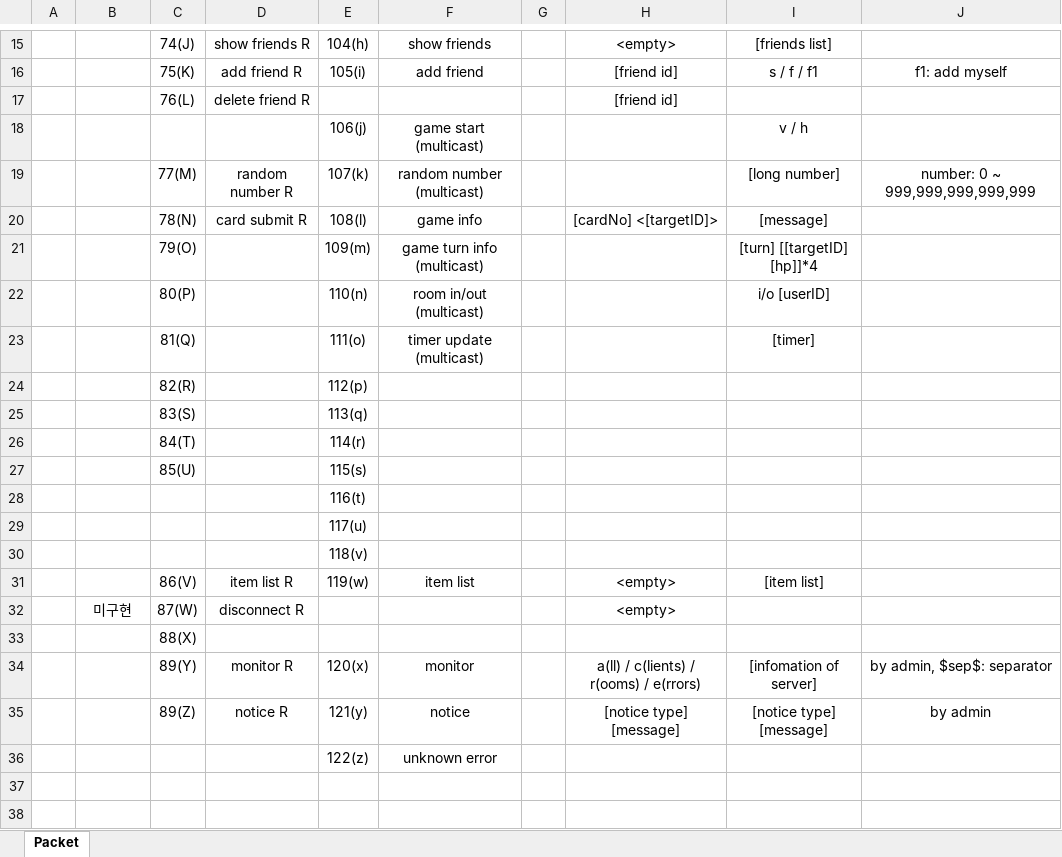
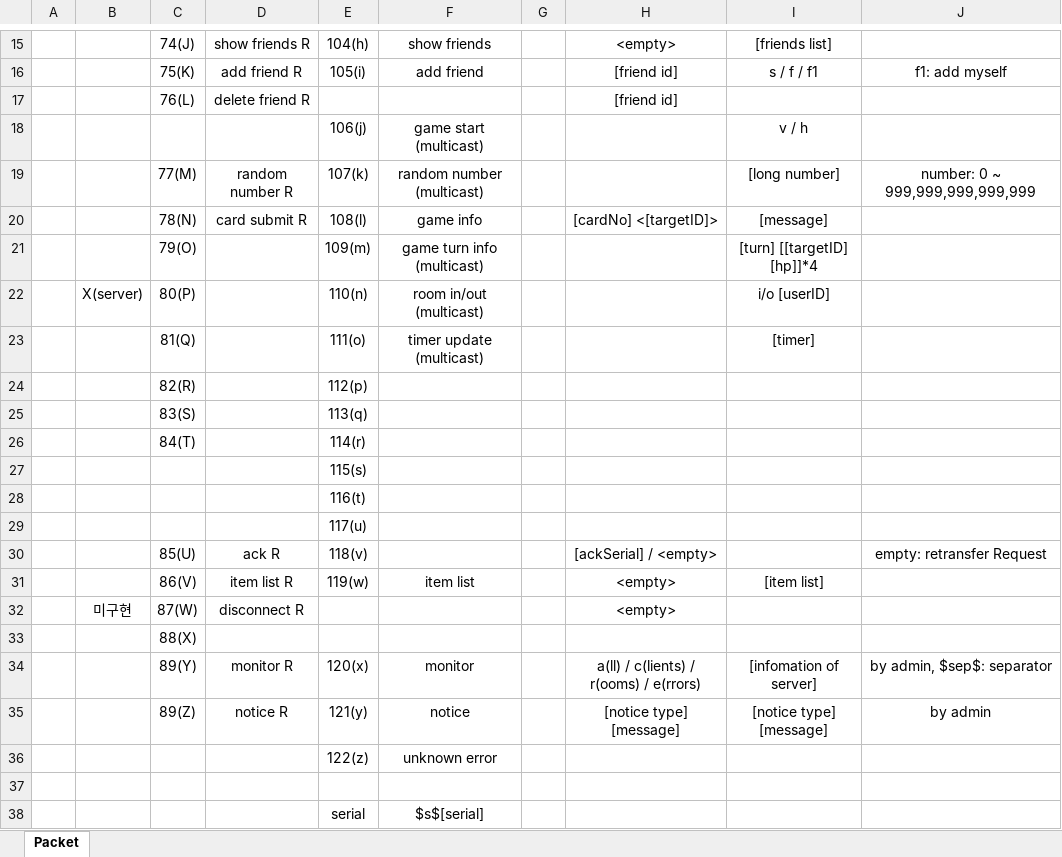
Before and after one commit to Ilumia/TheVampire_server, an Excel workbook: message model.xlsx, sheet Packet, drawn as a sheet; only a part is shown, gaps mark what is left out; values as stored, in another font and other column widths than the file's, no borders; removed rows and columns are numbered as before the commit, all else as after; the diff names each change by its address in the sheet, - before the commit and + after, or states it on an @@ line.

Commit message:
Add Ack&Retransfer proc, Disable roomIn&Out(errors)

```diff
--- a/message model.xlsx (sheet Packet)
+++ b/message model.xlsx (sheet Packet)
-B22: (empty)
+B22: X(server)
-C27: 85(U)
+C27: (empty)
-row 30:  |  |  |  | 118(v)
+row 30:  |  | 85(U) | ack R | 118(v) |  |  | [ackSerial] / <empty> |  | empty: retransfer Request
+row 37: (empty)
+row 38:  |  |  |  | serial | $s$[serial]
```
Also changed, not shown: 5 other files.
